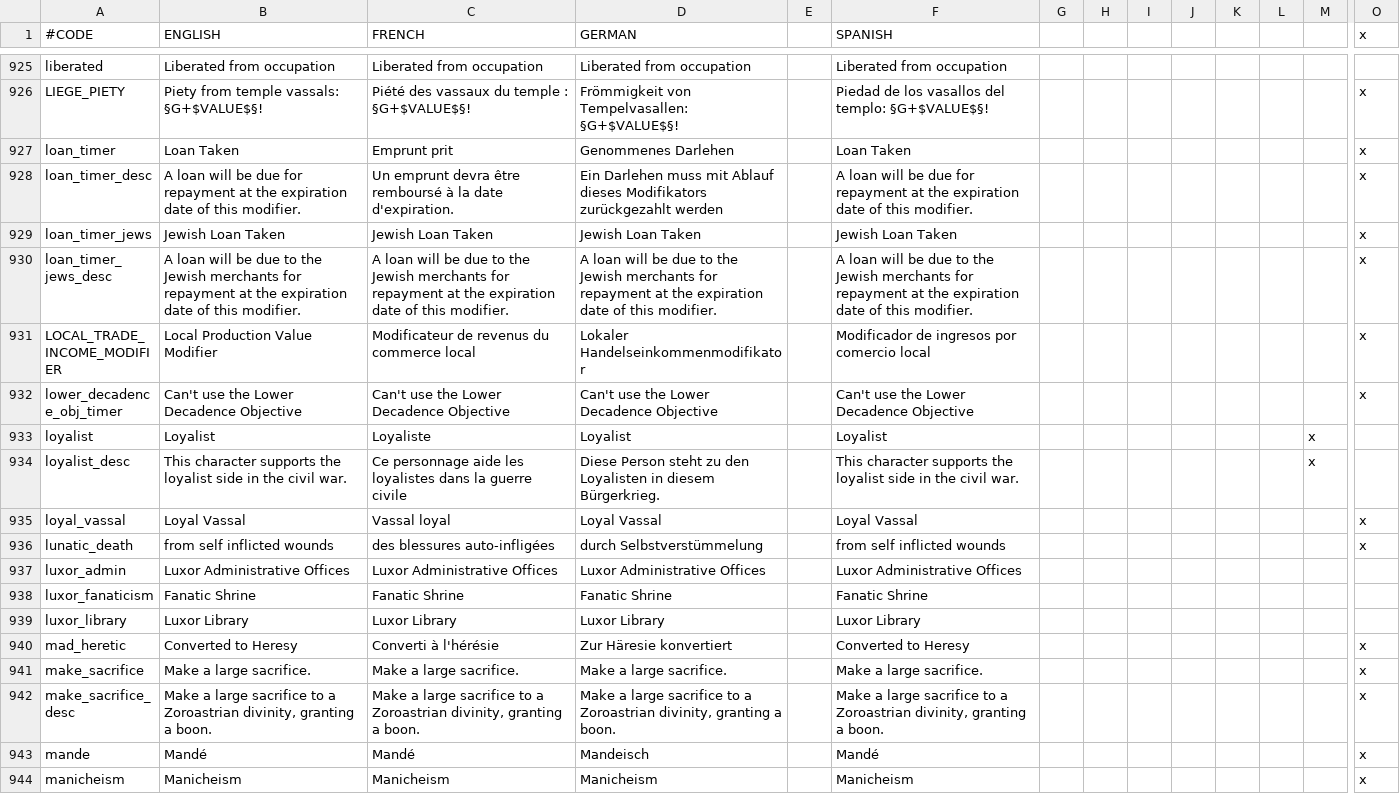
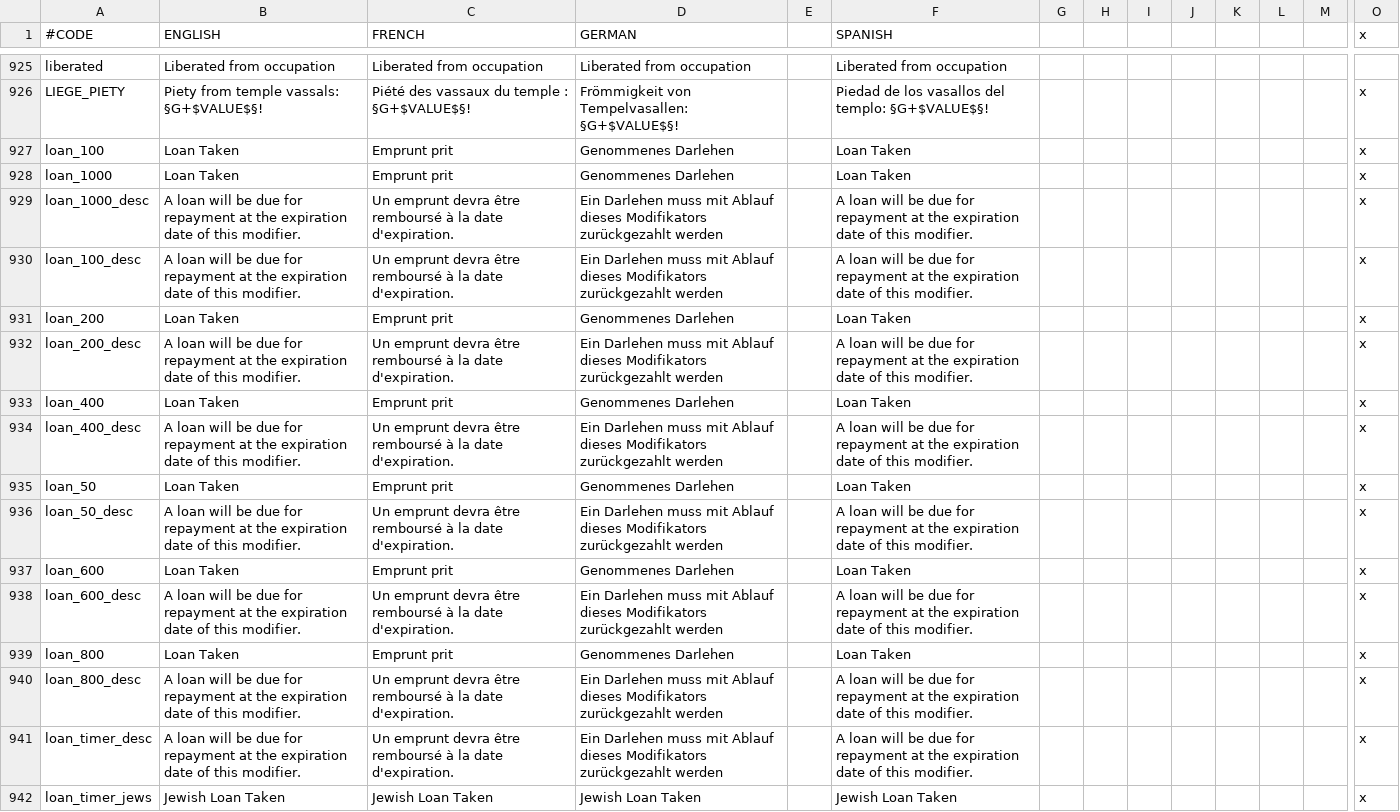
Before and after one commit to localiser/CK2Plus-Core, a CSV file: CK2Plus/localisation/0_text.csv, drawn as a sheet; only a part is shown, gaps mark what is left out; the shorter side is filled out with more unchanged rows; addresses are those after the commit; rows hold the shown columns only; the diff names each change by its address in the sheet, - before the commit and + after, or states it on an @@ line.

Commit message:
2.07.0:zeress:22 Loan fixes + Balance tweaks
- You can no longer borrow money from Holy Orders
- Various issues with loan mechanics fixed. This fix will remove all
current loans from saves prior to this patch for the fix
- Removed the old method for keeping track of loans, as inherited
character_modifiers work much better
- It is now possible for depressed AI characters to commit suicide on a
very low chance

```diff
--- a/CK2Plus/localisation/0_text.csv
+++ b/CK2Plus/localisation/0_text.csv
+row 927: loan_100 | Loan Taken | Emprunt prit | Genommenes Darlehen |  | Loan Taken |  |  |  |  |  |  |  | x
+row 928: loan_1000 | Loan Taken | Emprunt prit | Genommenes Darlehen |  | Loan Taken |  |  |  |  |  |  |  | x
+row 929: loan_1000_desc | A loan will be due for repayment at the expiration date of this modifier. | Un emprunt devra être remboursé à la date d'expiration. | Ein Darlehen muss mit Ablauf dieses Modifikators zurückgezahlt werden |  | A loan will be due for repayment at the expiration date of this modifier. |  |  |  |  |  |  |  | x
+row 930: loan_100_desc | A loan will be due for repayment at the expiration date of this modifier. | Un emprunt devra être remboursé à la date d'expiration. | Ein Darlehen muss mit Ablauf dieses Modifikators zurückgezahlt werden |  | A loan will be due for repayment at the expiration date of this modifier. |  |  |  |  |  |  |  | x
+row 931: loan_200 | Loan Taken | Emprunt prit | Genommenes Darlehen |  | Loan Taken |  |  |  |  |  |  |  | x
+row 932: loan_200_desc | A loan will be due for repayment at the expiration date of this modifier. | Un emprunt devra être remboursé à la date d'expiration. | Ein Darlehen muss mit Ablauf dieses Modifikators zurückgezahlt werden |  | A loan will be due for repayment at the expiration date of this modifier. |  |  |  |  |  |  |  | x
+row 933: loan_400 | Loan Taken | Emprunt prit | Genommenes Darlehen |  | Loan Taken |  |  |  |  |  |  |  | x
+row 934: loan_400_desc | A loan will be due for repayment at the expiration date of this modifier. | Un emprunt devra être remboursé à la date d'expiration. | Ein Darlehen muss mit Ablauf dieses Modifikators zurückgezahlt werden |  | A loan will be due for repayment at the expiration date of this modifier. |  |  |  |  |  |  |  | x
-A935 (#CODE): loan_timer
+A935 (#CODE): loan_50
+row 936: loan_50_desc | A loan will be due for repayment at the expiration date of this modifier. | Un emprunt devra être remboursé à la date d'expiration. | Ein Darlehen muss mit Ablauf dieses Modifikators zurückgezahlt werden |  | A loan will be due for repayment at the expiration date of this modifier. |  |  |  |  |  |  |  | x
+row 937: loan_600 | Loan Taken | Emprunt prit | Genommenes Darlehen |  | Loan Taken |  |  |  |  |  |  |  | x
+row 938: loan_600_desc | A loan will be due for repayment at the expiration date of this modifier. | Un emprunt devra être remboursé à la date d'expiration. | Ein Darlehen muss mit Ablauf dieses Modifikators zurückgezahlt werden |  | A loan will be due for repayment at the expiration date of this modifier. |  |  |  |  |  |  |  | x
+row 939: loan_800 | Loan Taken | Emprunt prit | Genommenes Darlehen |  | Loan Taken |  |  |  |  |  |  |  | x
+row 940: loan_800_desc | A loan will be due for repayment at the expiration date of this modifier. | Un emprunt devra être remboursé à la date d'expiration. | Ein Darlehen muss mit Ablauf dieses Modifikators zurückgezahlt werden |  | A loan will be due for repayment at the expiration date of this modifier. |  |  |  |  |  |  |  | x
```
Also changed, not shown: 6 other files.
